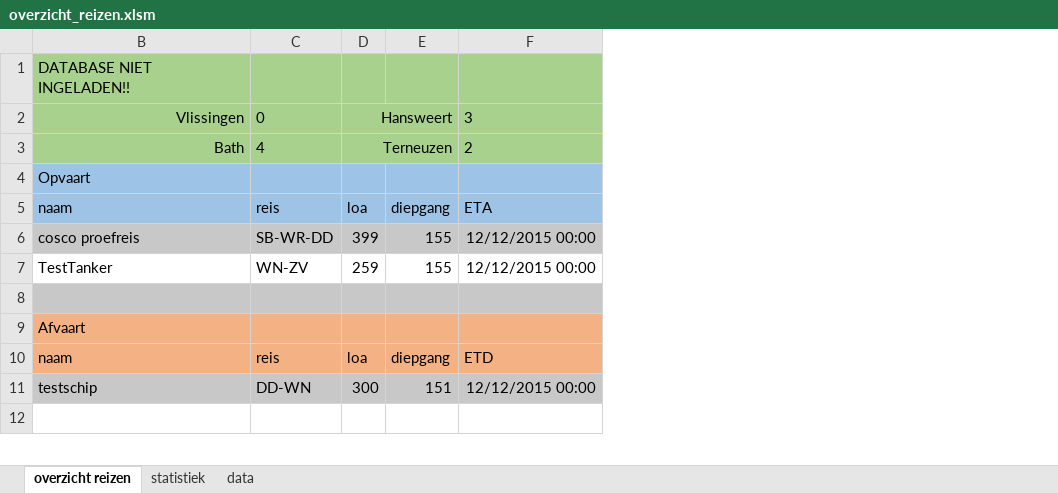
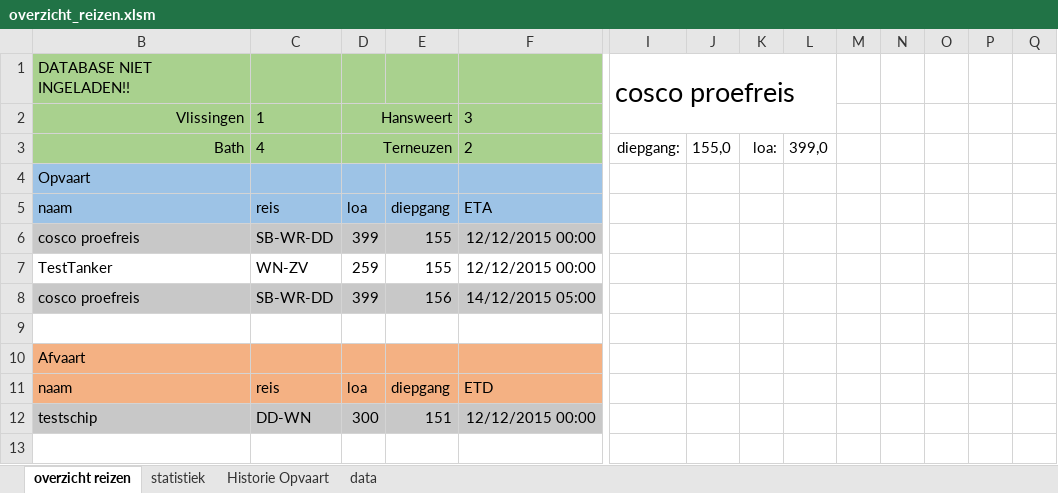
Before and after one commit to Jzz81/excel-tide, an Excel workbook: overzicht_reizen/overzicht_reizen.xlsm, sheet overzicht reizen, drawn as a sheet; only a part is shown, gaps mark what is left out; values as stored, in another font and other column widths than the file's, no borders; charts and pictures and conditional formats not drawn; addresses are those after the commit; rows hold the shown columns only; the diff covers the shown part only; the diff names each change by its address in the sheet, - before the commit and + after, or states it on an @@ line.

Commit message:
Added statistics sheet and started history routines

```diff
--- a/overzicht_reizen/overzicht_reizen.xlsm (sheet overzicht reizen)
+++ b/overzicht_reizen/overzicht_reizen.xlsm (sheet overzicht reizen)
+sheet tab: Historie Opvaart
+column I, rows 1-3: cosco proefreis |  | diepgang:
+column J, row 3: 155,0
+column K, row 3: loa:
+column L, row 3: 399,0
+column M, empty
+column N, empty
+column O, empty
+column P, empty
+column Q, empty
-C2: 0
+C2: 1
+row 8: cosco proefreis | SB-WR-DD | 399 | 156 | 14/12/2015 05:00
-B9:F9 fill: #C8C8C8
+B9:F9 fill: none
```
Also changed, not shown: 49 added rows and 2 added columns elsewhere in this sheet, sheet statistiek, hidden cells, charts or pictures, 14 other files.
